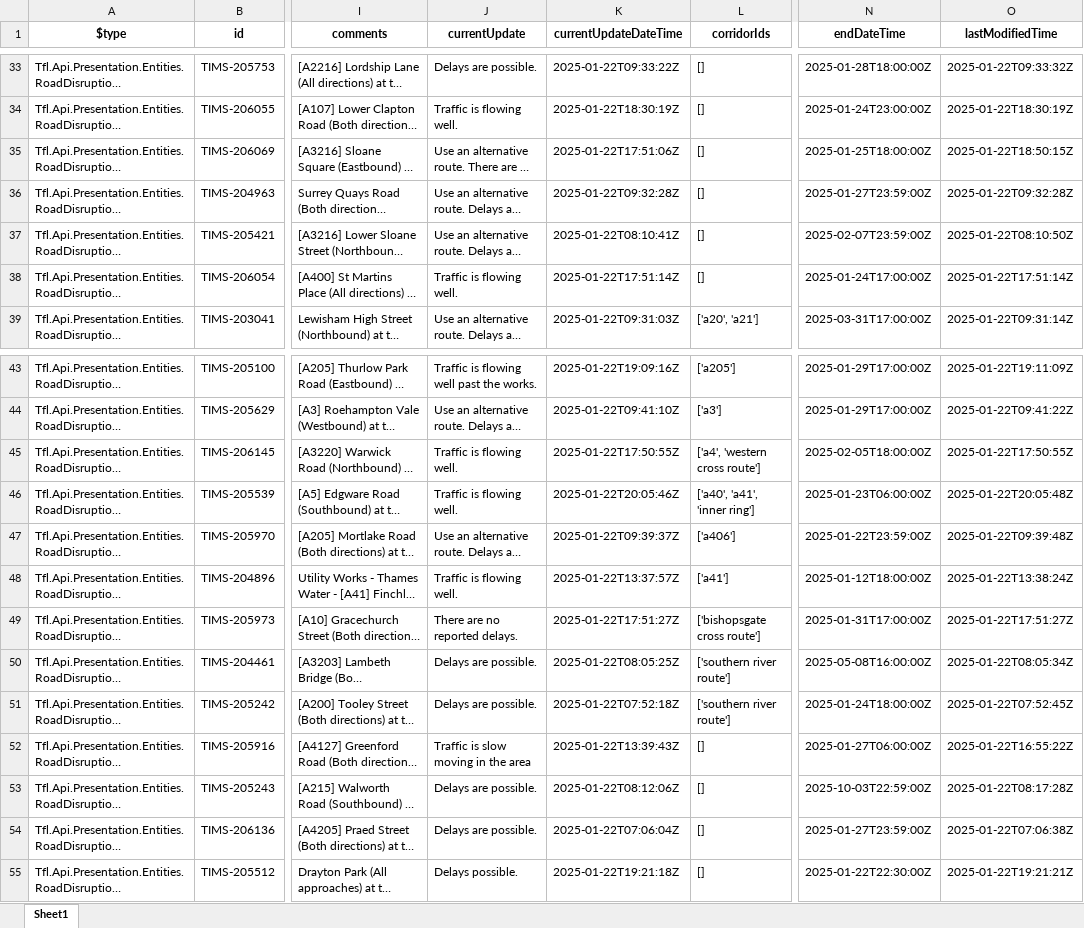
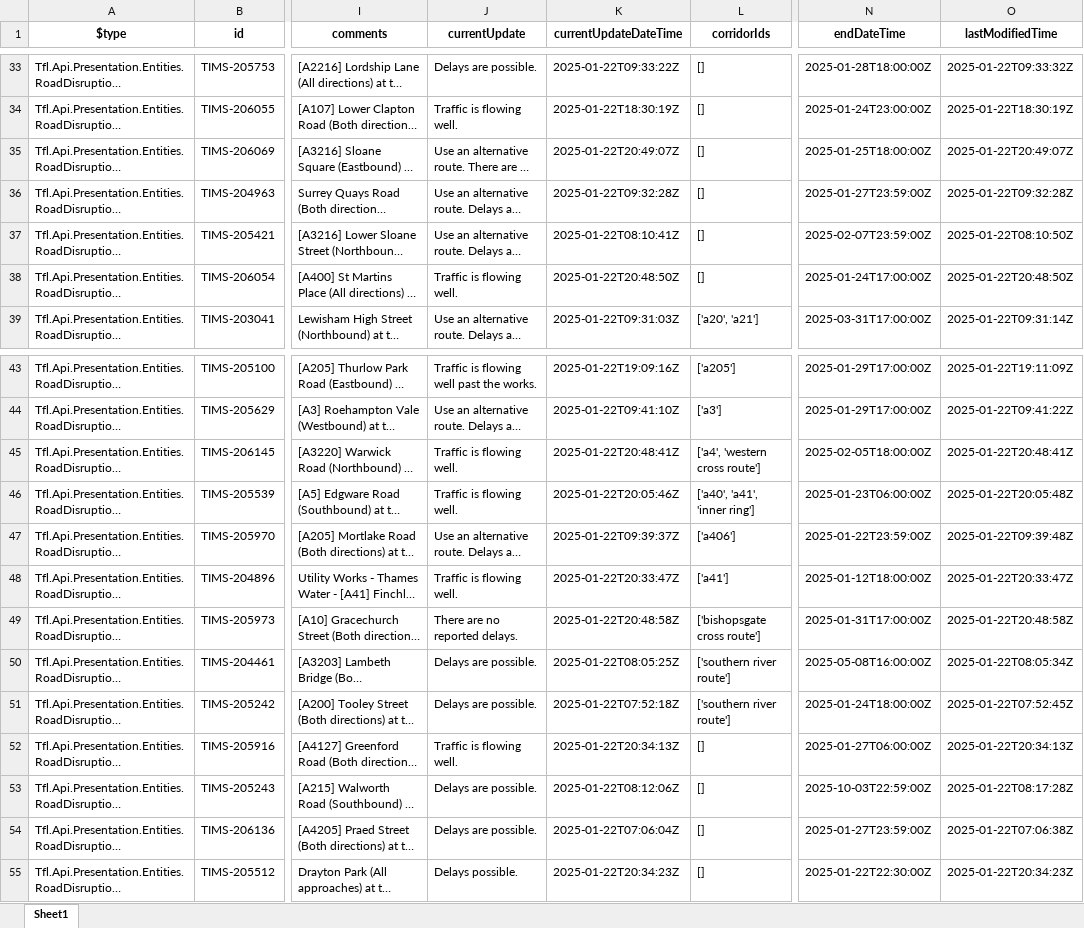
Before and after one commit to JethroKimande/urban-mobility-analysis, an Excel workbook: disruptions.xlsx, sheet Sheet1, drawn as a sheet; only a part is shown, gaps mark what is left out; long unchanged cells end in …; values as stored, in another font and other column widths than the file's, no borders; the diff covers the shown part only; the diff names each change by its address in the sheet, - before the commit and + after, or states it on an @@ line.

```diff
--- a/disruptions.xlsx (sheet Sheet1)
+++ b/disruptions.xlsx (sheet Sheet1)
-K35 (currentUpdateDateTime): 2025-01-22T17:51:06Z
+K35 (currentUpdateDateTime): 2025-01-22T20:49:07Z
-O35 (lastModifiedTime): 2025-01-22T18:50:15Z
+O35 (lastModifiedTime): 2025-01-22T20:49:07Z
-K38 (currentUpdateDateTime): 2025-01-22T17:51:14Z
+K38 (currentUpdateDateTime): 2025-01-22T20:48:50Z
-O38 (lastModifiedTime): 2025-01-22T17:51:14Z
+O38 (lastModifiedTime): 2025-01-22T20:48:50Z
-K45 (currentUpdateDateTime): 2025-01-22T17:50:55Z
+K45 (currentUpdateDateTime): 2025-01-22T20:48:41Z
-O45 (lastModifiedTime): 2025-01-22T17:50:55Z
+O45 (lastModifiedTime): 2025-01-22T20:48:41Z
-K48 (currentUpdateDateTime): 2025-01-22T13:37:57Z
+K48 (currentUpdateDateTime): 2025-01-22T20:33:47Z
-O48 (lastModifiedTime): 2025-01-22T13:38:24Z
+O48 (lastModifiedTime): 2025-01-22T20:33:47Z
-K49 (currentUpdateDateTime): 2025-01-22T17:51:27Z
+K49 (currentUpdateDateTime): 2025-01-22T20:48:58Z
-O49 (lastModifiedTime): 2025-01-22T17:51:27Z
+O49 (lastModifiedTime): 2025-01-22T20:48:58Z
-J52 (currentUpdate): Traffic is slow moving in the area
+J52 (currentUpdate): Traffic is flowing well.
-K52 (currentUpdateDateTime): 2025-01-22T13:39:43Z
+K52 (currentUpdateDateTime): 2025-01-22T20:34:13Z
-O52 (lastModifiedTime): 2025-01-22T16:55:22Z
+O52 (lastModifiedTime): 2025-01-22T20:34:13Z
-K55 (currentUpdateDateTime): 2025-01-22T19:21:18Z
+K55 (currentUpdateDateTime): 2025-01-22T20:34:23Z
-O55 (lastModifiedTime): 2025-01-22T19:21:21Z
+O55 (lastModifiedTime): 2025-01-22T20:34:23Z
```
Also changed, not shown: 2 added rows, 2 removed rows and 19 edited cells elsewhere in this sheet, 4 other files.
